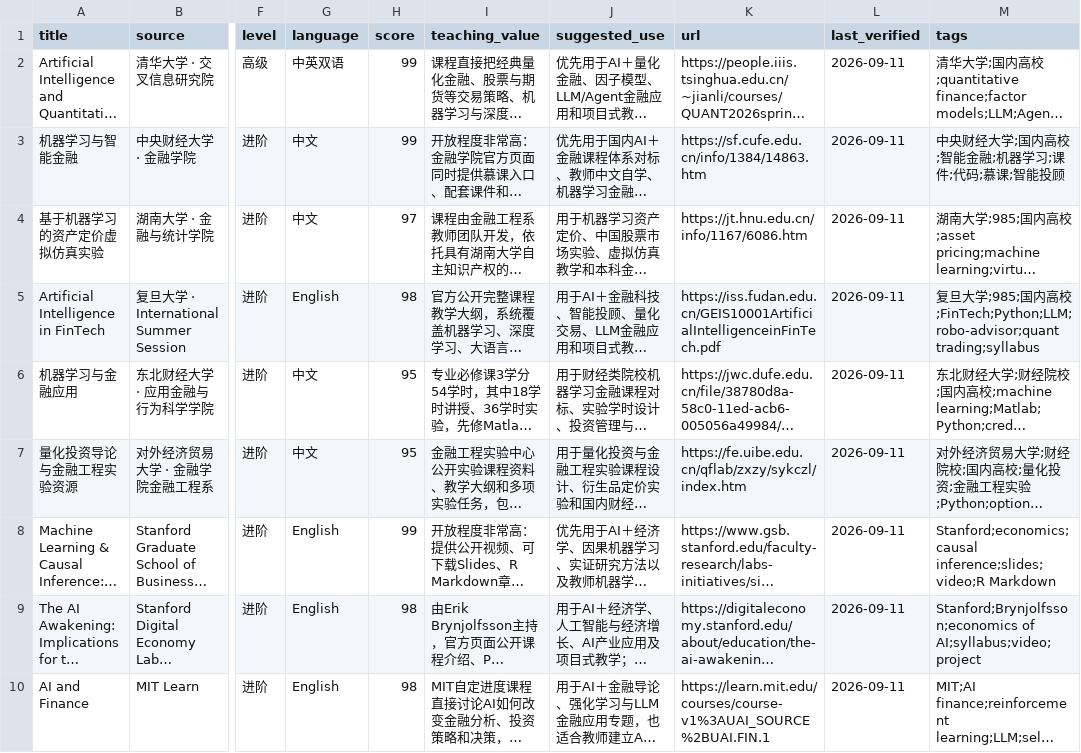
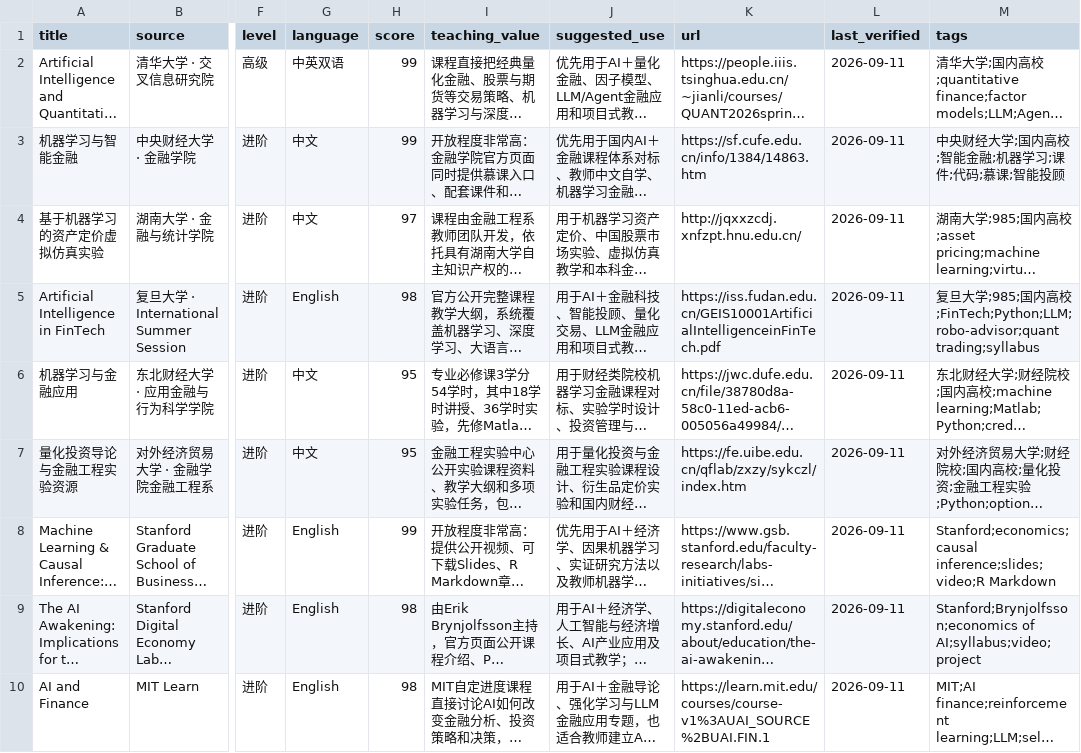
Before and after one commit to qingyupeng/ai-financial-engineering-teaching-hub, a TSV file: data/resources-courses-extra.tsv, drawn as a sheet; only a part is shown, gaps mark what is left out; long unchanged cells end in …; the diff names each change by its address in the sheet, - before the commit and + after, or states it on an @@ line.

Commit message:
Use Hunan University virtual simulation platform as primary course link

```diff
--- a/data/resources-courses-extra.tsv
+++ b/data/resources-courses-extra.tsv
-K4 (url): https://jt.hnu.edu.cn/info/1167/6086.htm
+K4 (url): http://jqxxzcdj.xnfzpt.hnu.edu.cn/
```
